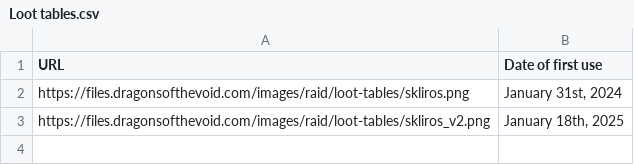
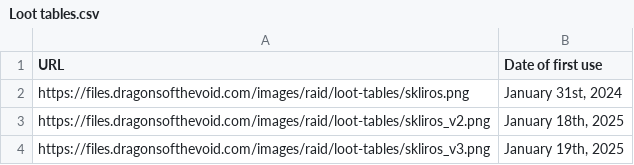
Before and after one commit to Matrix4348/Dragons-of-the-Void---Raid-Loot-Tiers, a CSV file: community-gathered data/Loot tiers and drop data/World raids/Skliros/Loot tables.csv, drawn as a sheet.

Commit message:
Update Loot tables.csv

```diff
--- a/community-gathered data/Loot tiers and drop data/World raids/Skliros/Loot tables.csv
+++ b/community-gathered data/Loot tiers and drop data/World raids/Skliros/Loot tables.csv
@@ -3 +3,2 @@ https://files.dragonsofthevoid.com/images/raid/loot-tables/skliros.png,"January
 https://files.dragonsofthevoid.com/images/raid/loot-tables/skliros_v2.png,"January 18th, 2025"
+https://files.dragonsofthevoid.com/images/raid/loot-tables/skliros_v3.png,"January 19th, 2025"
```
